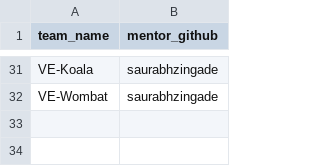
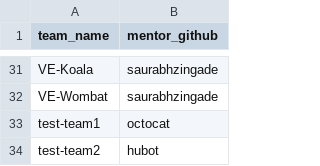
Before and after one commit to comp90082-2026-s1/presentations-test, a CSV file: data/teams.csv, drawn as a sheet; only a part is shown, gaps mark what is left out.

```diff
--- a/data/teams.csv
+++ b/data/teams.csv
@@ -32 +32,3 @@ VE-Koala,saurabhzingade
 VE-Wombat,saurabhzingade
+test-team1,octocat
+test-team2,hubot
```
Also changed, not shown: 1 other file.
